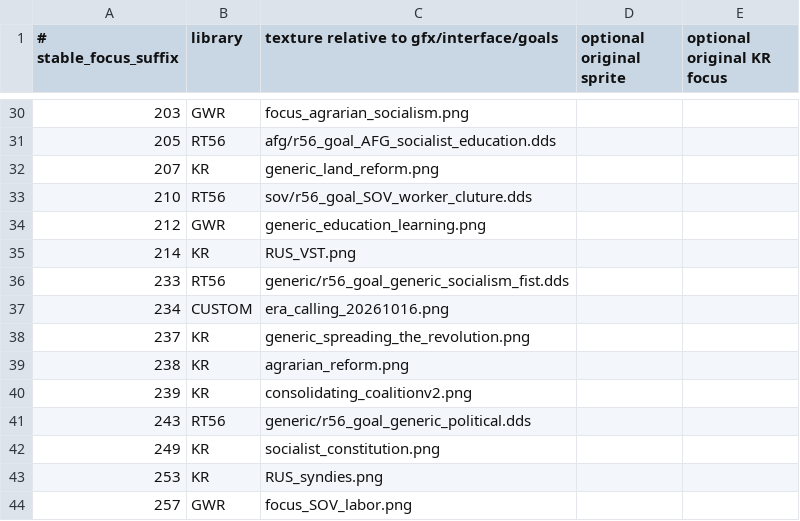
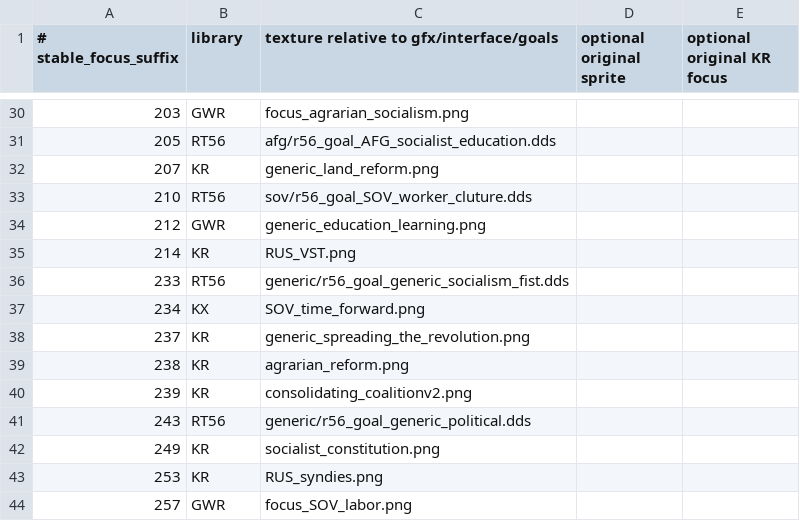
Before and after one commit to zxxzvxv85-dot/kr-stalin-adapted-test, a TSV file: tools/design/RUS_future_domestic_icon_choices.tsv, drawn as a sheet; only a part is shown, gaps mark what is left out.

```diff
--- a/tools/design/RUS_future_domestic_icon_choices.tsv
+++ b/tools/design/RUS_future_domestic_icon_choices.tsv
@@ -36,3 +36,3 @@
 233	RT56	generic/r56_goal_generic_socialism_fist.dds
-234	CUSTOM	era_calling_20261016.png
+234	KX	SOV_time_forward.png
 237	KR	generic_spreading_the_revolution.png
```
Also changed, not shown: 5 other files.
